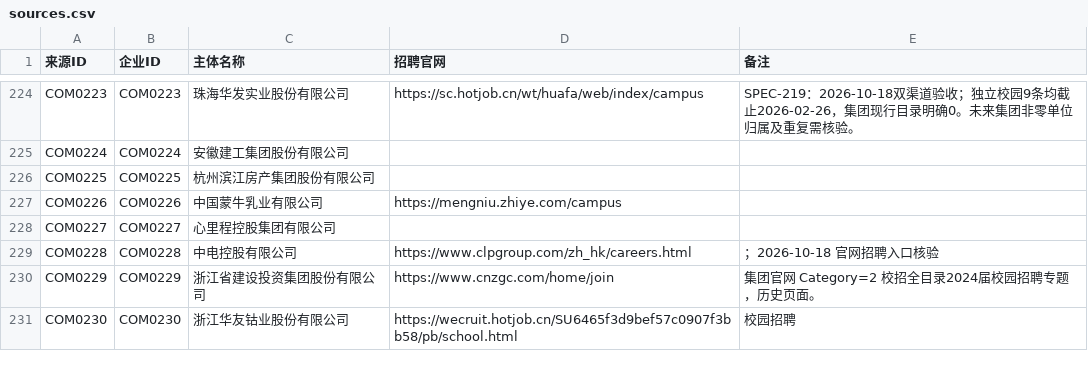
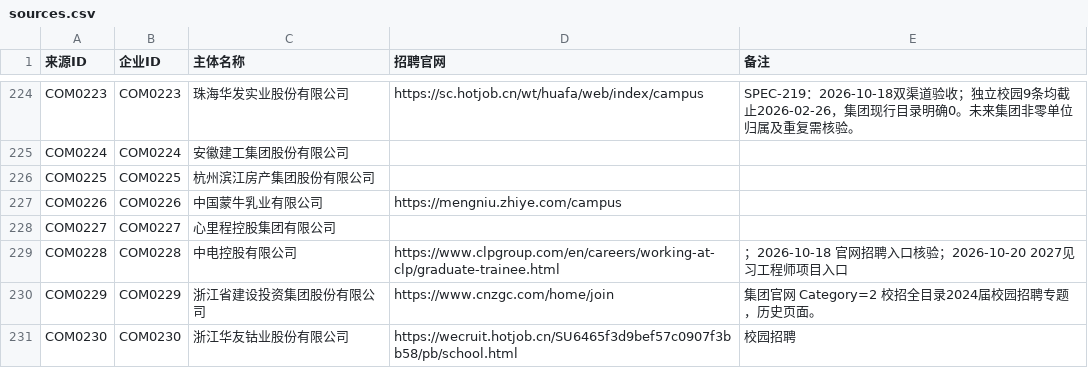
Before and after one commit to MorePeanuts/job-crawler, a CSV file: sites/sources.csv, drawn as a sheet; only a part is shown, gaps mark what is left out.

```diff
--- a/sites/sources.csv
+++ b/sites/sources.csv
@@ -228,3 +228,3 @@ COM0226,COM0226,中国蒙牛乳业有限公司,https://mengniu.zhiye.com/campus,
 COM0227,COM0227,心里程控股集团有限公司,,
-COM0228,COM0228,中电控股有限公司,https://www.clpgroup.com/zh_hk/careers.html,；2026-10-18 官网招聘入口核验
+COM0228,COM0228,中电控股有限公司,https://www.clpgroup.com/en/careers/working-at-clp/graduate-trainee.html,；2026-10-18 官网招聘入口核验；2026-10-20 2027见习工程师项目入口
 COM0229,COM0229,浙江省建设投资集团股份有限公司,https://www.cnzgc.com/home/join,集团官网 Category=2 校招全目录2024届校园招聘专题，历史页面。
```
Also changed, not shown: 6 other files.
